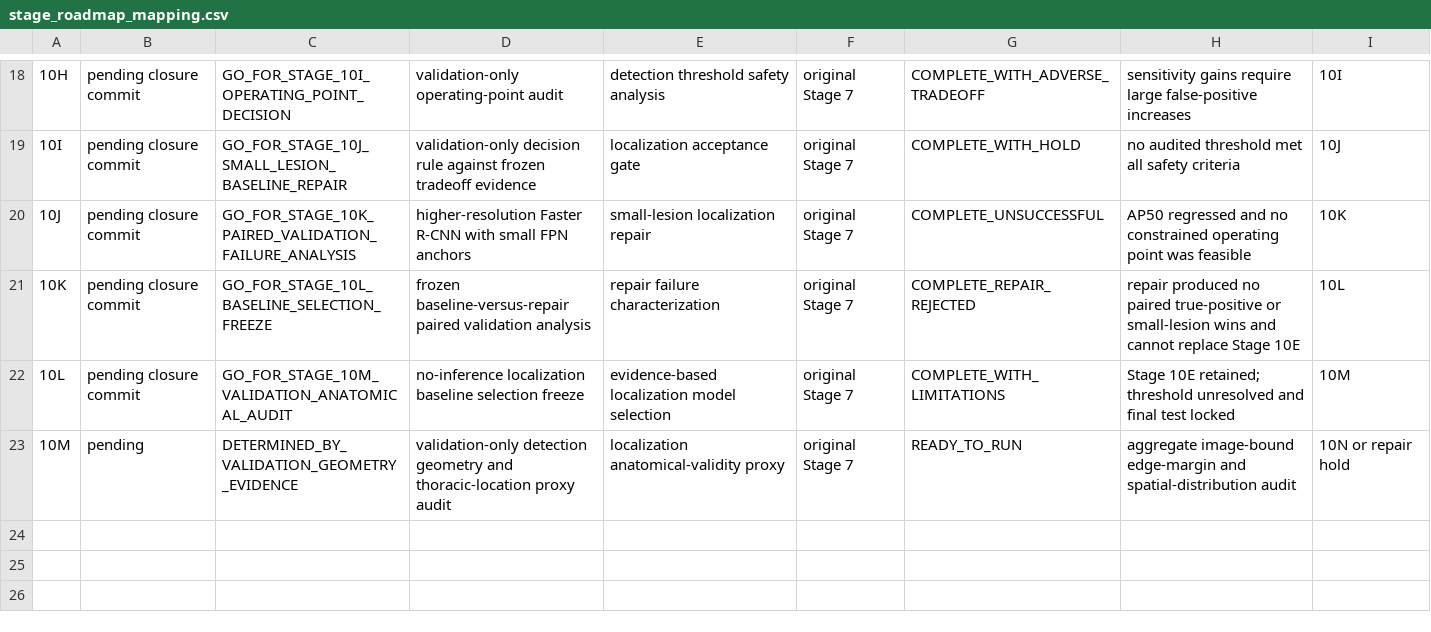
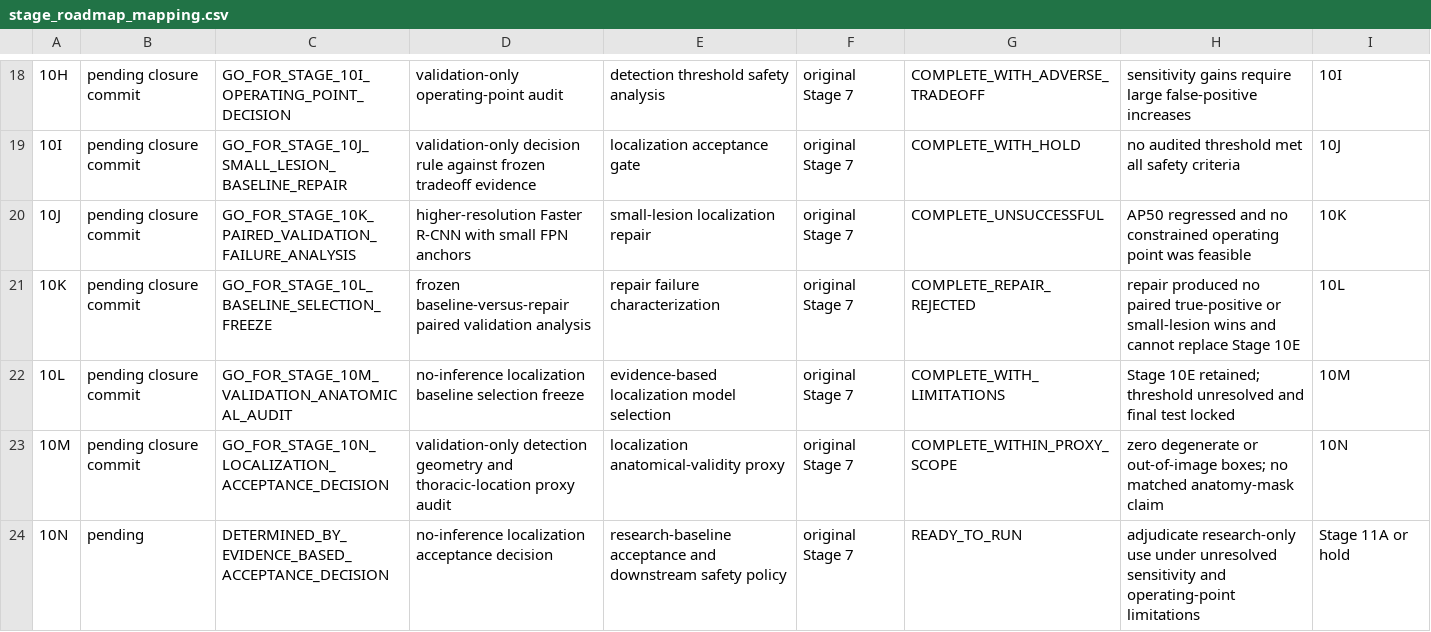
Before and after one commit to Mahmoud-Maher-Elsaid/TrustCXR, a CSV file: reports/project_audit/stage_roadmap_mapping.csv, drawn as a sheet; only a part is shown, gaps mark what is left out.

Commit message:
Finalize Stage 10M and prepare acceptance decision

```diff
--- a/reports/project_audit/stage_roadmap_mapping.csv
+++ b/reports/project_audit/stage_roadmap_mapping.csv
@@ -22,2 +22,3 @@
 "10L","pending closure commit","GO_FOR_STAGE_10M_VALIDATION_ANATOMICAL_AUDIT","no-inference localization baseline selection freeze","evidence-based localization model selection","original Stage 7","COMPLETE_WITH_LIMITATIONS","Stage 10E retained; threshold unresolved and final test locked","10M"
-"10M","pending","DETERMINED_BY_VALIDATION_GEOMETRY_EVIDENCE","validation-only detection geometry and thoracic-location proxy audit","localization anatomical-validity proxy","original Stage 7","READY_TO_RUN","aggregate image-bound edge-margin and spatial-distribution audit","10N or repair hold"
+"10M","pending closure commit","GO_FOR_STAGE_10N_LOCALIZATION_ACCEPTANCE_DECISION","validation-only detection geometry and thoracic-location proxy audit","localization anatomical-validity proxy","original Stage 7","COMPLETE_WITHIN_PROXY_SCOPE","zero degenerate or out-of-image boxes; no matched anatomy-mask claim","10N"
+"10N","pending","DETERMINED_BY_EVIDENCE_BASED_ACCEPTANCE_DECISION","no-inference localization acceptance decision","research-baseline acceptance and downstream safety policy","original Stage 7","READY_TO_RUN","adjudicate research-only use under unresolved sensitivity and operating-point limitations","Stage 11A or hold"
```
Also changed, not shown: 10 other files.
